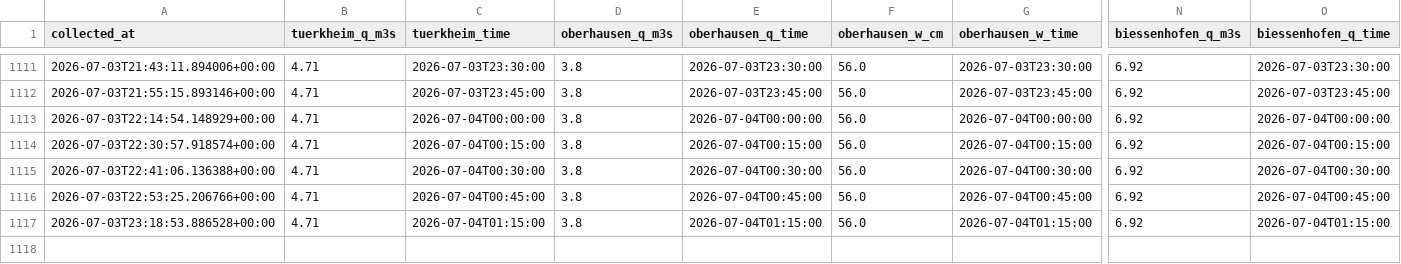
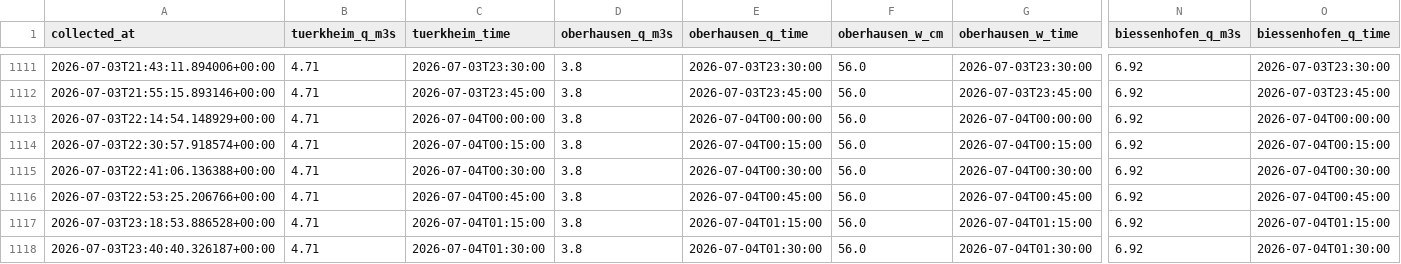
Before and after one commit to Bedaworo/surfwelle-data, a CSV file: data/collected.csv, drawn as a sheet; only a part is shown, gaps mark what is left out; rows hold the shown columns only; the diff names each change by its address in the sheet, - before the commit and + after, or states it on an @@ line.

```diff
--- a/data/collected.csv
+++ b/data/collected.csv
+row 1118: 2026-07-03T23:40:40.326187+00:00 | 4.71 | 2026-07-04T01:30:00 | 3.8 | 2026-07-04T01:30:00 | 56.0 | 2026-07-04T01:30:00 | 6.92 | 2026-07-04T01:30:00
```
